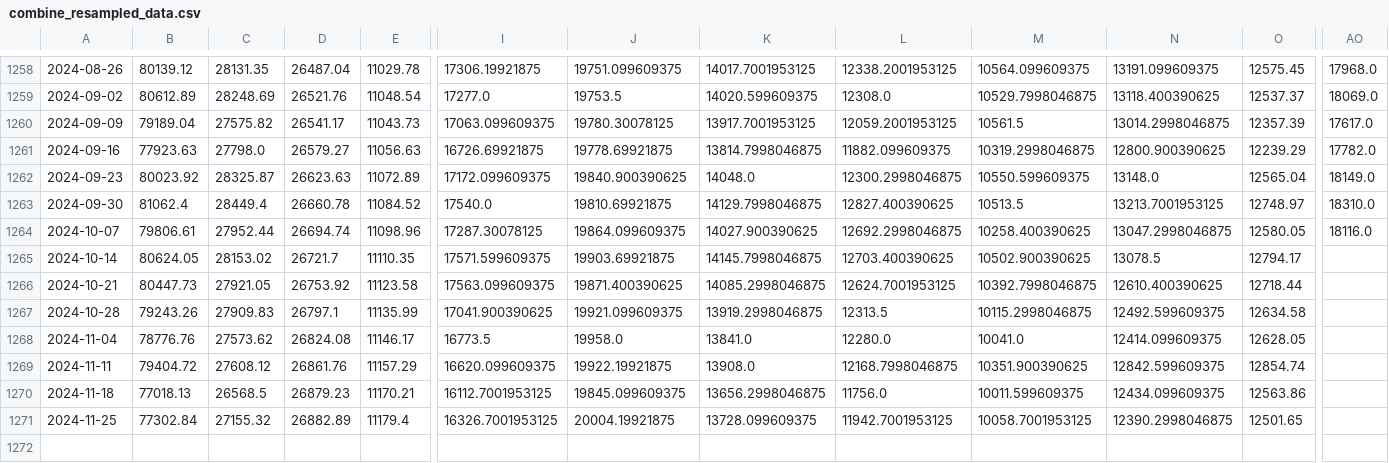
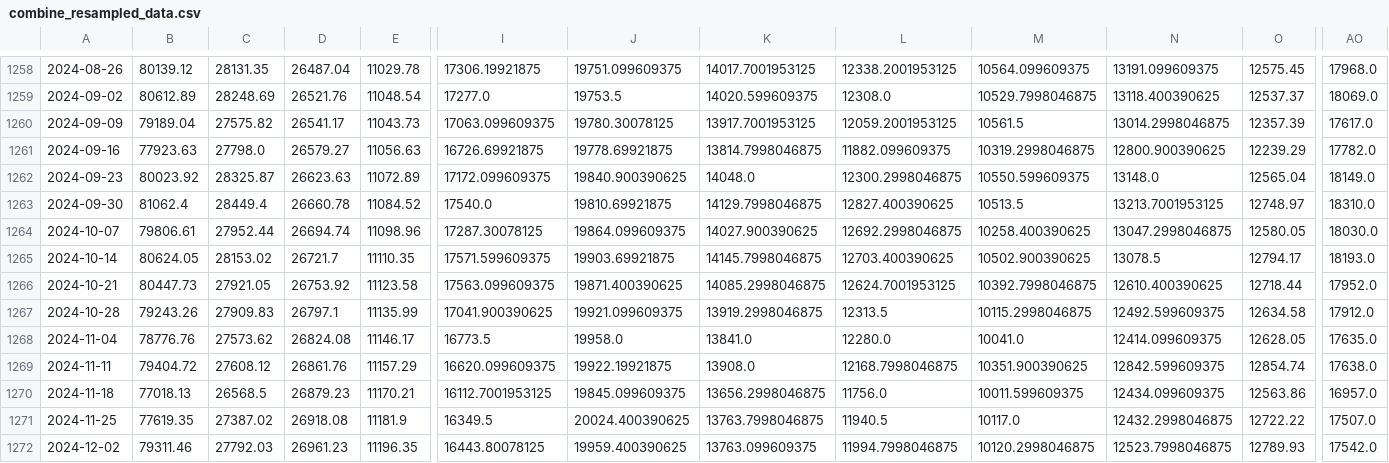
Before and after one commit to huynguyencong/huynguyencong.github.io, a CSV file: assets/data/resampled/W-MON/combine_resampled_data.csv, drawn as a sheet; only a part is shown, gaps mark what is left out; rows hold the shown columns only; the diff covers the shown part only; the diff names each change by its address in the sheet, - before the commit and + after, or states it on an @@ line.

Commit message:
Update funds data

```diff
--- a/assets/data/resampled/W-MON/combine_resampled_data.csv
+++ b/assets/data/resampled/W-MON/combine_resampled_data.csv
-AO1264: 18116.0
+AO1264: 18030.0
-AO1265: (empty)
+AO1265: 18193.0
-AO1266: (empty)
+AO1266: 17952.0
-AO1267: (empty)
+AO1267: 17912.0
-AO1268: (empty)
+AO1268: 17635.0
-AO1269: (empty)
+AO1269: 17638.0
-AO1270: (empty)
+AO1270: 16957.0
-B1271: 77302.84
+B1271: 77619.35
-C1271: 27155.32
+C1271: 27387.02
-D1271: 26882.89
+D1271: 26918.08
-E1271: 11179.4
+E1271: 11181.9
-I1271: 16326.7001953125
+I1271: 16349.5
-J1271: 20004.19921875
+J1271: 20024.400390625
-K1271: 13728.099609375
+K1271: 13763.7998046875
-L1271: 11942.7001953125
+L1271: 11940.5
-M1271: 10058.7001953125
+M1271: 10117.0
-N1271: 12390.2998046875
+N1271: 12432.2998046875
-O1271: 12501.65
+O1271: 12722.22
-AO1271: (empty)
+AO1271: 17507.0
+row 1272: 2024-12-02 | 79311.46 | 27792.03 | 26961.23 | 11196.35 | 16443.80078125 | 19959.400390625 | 13763.099609375 | 11994.7998046875 | 10120.2998046875 | 12523.7998046875 | 12789.93 | 17542.0
```
Also changed, not shown: 19 edited cells elsewhere in this file.
